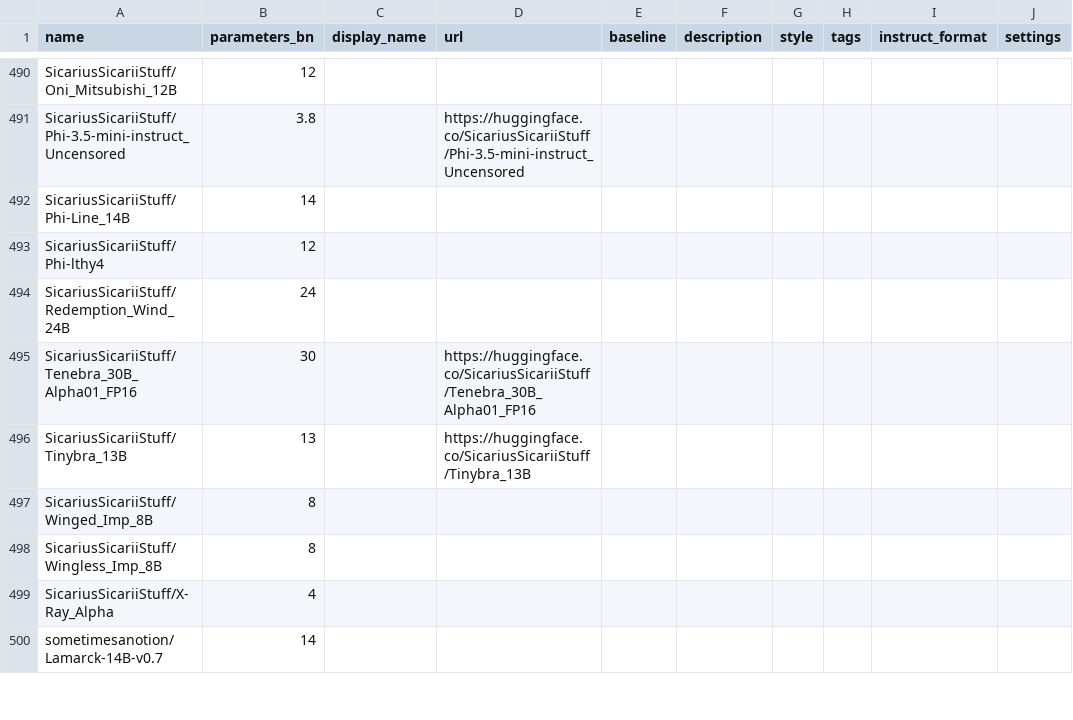
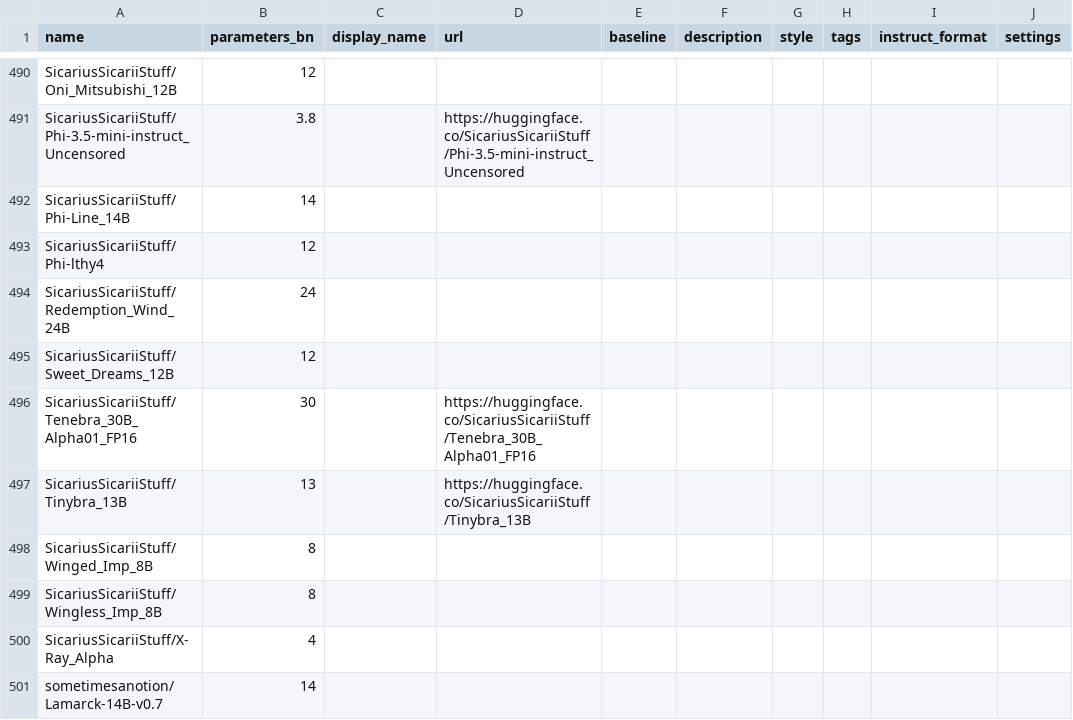
Before and after one commit to Haidra-Org/AI-Horde-text-model-reference, a CSV file: models.csv, drawn as a sheet; only a part is shown, gaps mark what is left out; the diff names each change by its address in the sheet, - before the commit and + after, or states it on an @@ line.

Commit message:
sweet dreams 12b

```diff
--- a/models.csv
+++ b/models.csv
+row 495: SicariusSicariiStuff/Sweet_Dreams_12B | 12
```
Also changed, not shown: 1 other file.
